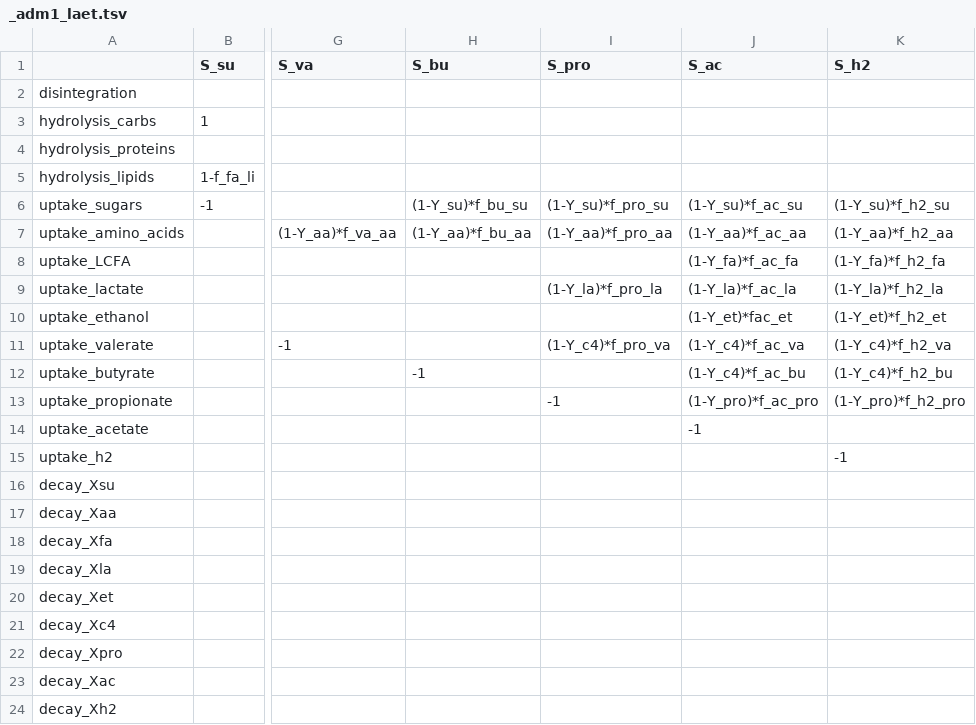
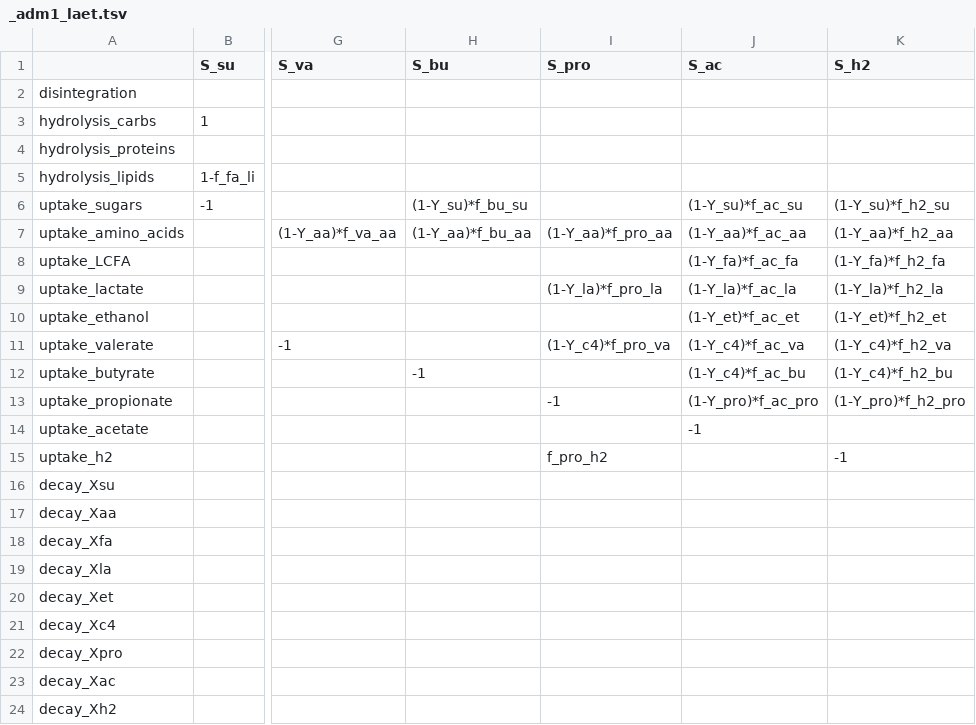
Before and after one commit to QSD-Group/QSDsan, a TSV file: qsdsan/data/process_data/_adm1_laet.tsv, drawn as a sheet; only a part is shown, gaps mark what is left out; the diff names each change by its address in the sheet, - before the commit and + after, or states it on an @@ line.

Commit message:
Arranging petersen matrix compared to excel with few questions
1. what does it i mean?(+add acetate inhibit factor)
2. Compared to excel file, some coefficient a bit error (+-0.1). Is it okay?
3. How to put new equations for parameters related to h2 pressure?
4. What's the next step for model?

```diff
--- a/qsdsan/data/process_data/_adm1_laet.tsv
+++ b/qsdsan/data/process_data/_adm1_laet.tsv
-I6 (S_pro): (1-Y_su)*f_pro_su
+I6 (S_pro): (empty)
-J10 (S_ac): (1-Y_et)*fac_et
+J10 (S_ac): (1-Y_et)*f_ac_et
-I15 (S_pro): (empty)
+I15 (S_pro): f_pro_h2
```
Also changed, not shown: 10 other files.
